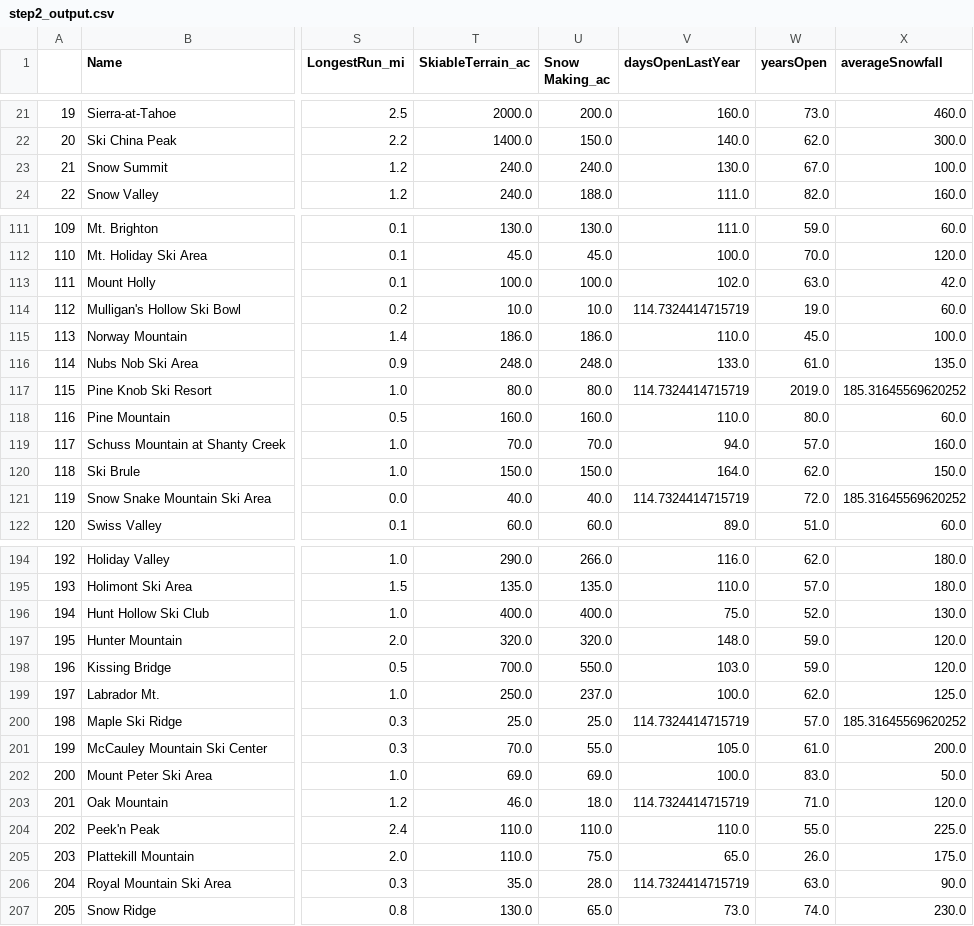
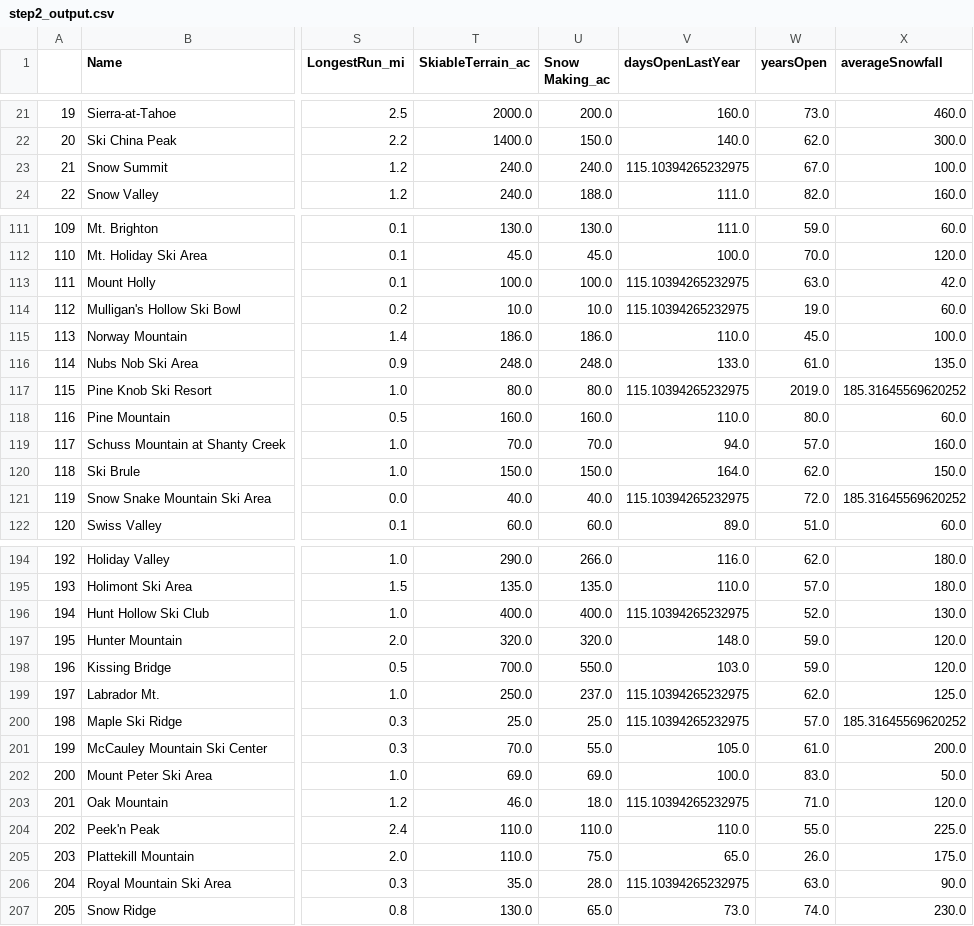
Before and after one commit to mkosik89/Springboard, a CSV file: GuidedCapstone/data/step2_output.csv, drawn as a sheet; only a part is shown, gaps mark what is left out; the diff covers the shown part only; the diff names each change by its address in the sheet, - before the commit and + after, or states it on an @@ line.

```diff
--- a/GuidedCapstone/data/step2_output.csv
+++ b/GuidedCapstone/data/step2_output.csv
-V23 (daysOpenLastYear): 130.0
+V23 (daysOpenLastYear): 115.10394265232975
-V113 (daysOpenLastYear): 102.0
+V113 (daysOpenLastYear): 115.10394265232975
-V114 (daysOpenLastYear): 114.7324414715719
+V114 (daysOpenLastYear): 115.10394265232975
-V117 (daysOpenLastYear): 114.7324414715719
+V117 (daysOpenLastYear): 115.10394265232975
-V121 (daysOpenLastYear): 114.7324414715719
+V121 (daysOpenLastYear): 115.10394265232975
-V196 (daysOpenLastYear): 75.0
+V196 (daysOpenLastYear): 115.10394265232975
-V199 (daysOpenLastYear): 100.0
+V199 (daysOpenLastYear): 115.10394265232975
-V200 (daysOpenLastYear): 114.7324414715719
+V200 (daysOpenLastYear): 115.10394265232975
-V203 (daysOpenLastYear): 114.7324414715719
+V203 (daysOpenLastYear): 115.10394265232975
-V206 (daysOpenLastYear): 114.7324414715719
+V206 (daysOpenLastYear): 115.10394265232975
```
Also changed, not shown: 41 edited cells elsewhere in this file, 3 other files.
